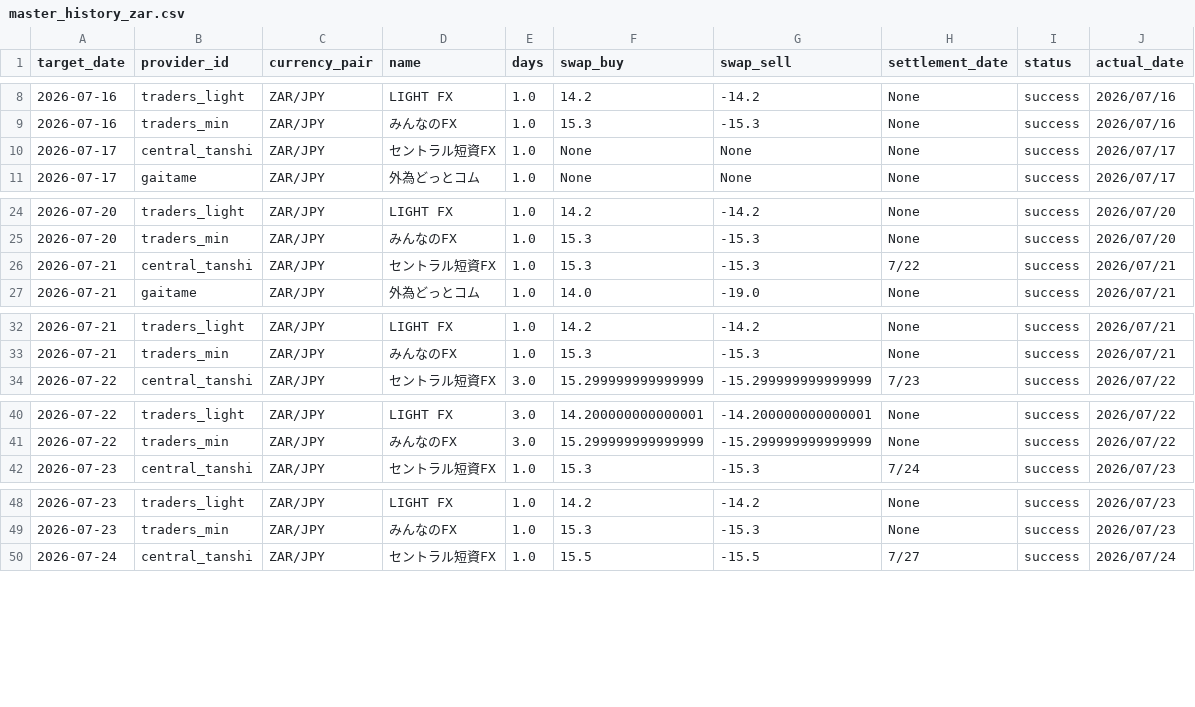
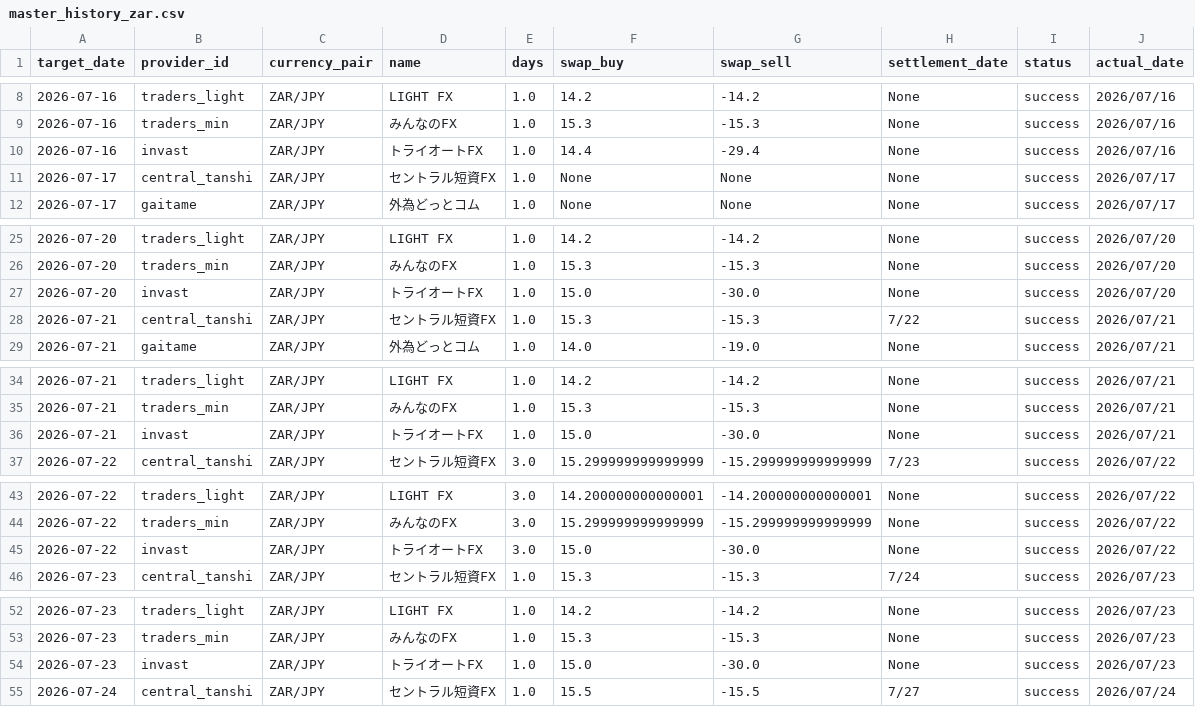
Before and after one commit to pcjidouka-spec/lira-watch-public-jp, a CSV file: public/data/master_history_zar.csv, drawn as a sheet; only a part is shown, gaps mark what is left out; the diff covers the shown part only.

Commit message:
Update data 2026-07-27

```diff
--- a/public/data/master_history_zar.csv
+++ b/public/data/master_history_zar.csv
@@ -9,2 +9,3 @@ target_date,provider_id,currency_pair,name,days,swap_buy,swap_sell,settlement_da
 2026-07-16,traders_min,ZAR/JPY,みんなのFX,1.0,15.3,-15.3,None,success,2026/07/16
+2026-07-16,invast,ZAR/JPY,トライオートFX,1.0,14.4,-29.4,None,success,2026/07/16
 2026-07-17,central_tanshi,ZAR/JPY,セントラル短資FX,1.0,None,None,None,success,2026/07/17
@@ -25,2 +26,3 @@ target_date,provider_id,currency_pair,name,days,swap_buy,swap_sell,settlement_da
 2026-07-20,traders_min,ZAR/JPY,みんなのFX,1.0,15.3,-15.3,None,success,2026/07/20
+2026-07-20,invast,ZAR/JPY,トライオートFX,1.0,15.0,-30.0,None,success,2026/07/20
 2026-07-21,central_tanshi,ZAR/JPY,セントラル短資FX,1.0,15.3,-15.3,7/22,success,2026/07/21
@@ -33,2 +35,3 @@ target_date,provider_id,currency_pair,name,days,swap_buy,swap_sell,settlement_da
 2026-07-21,traders_min,ZAR/JPY,みんなのFX,1.0,15.3,-15.3,None,success,2026/07/21
+2026-07-21,invast,ZAR/JPY,トライオートFX,1.0,15.0,-30.0,None,success,2026/07/21
 2026-07-22,central_tanshi,ZAR/JPY,セントラル短資FX,3.0,15.299999999999999,-15.299999999999999,7/23,success,2026/07/22
@@ -41,2 +44,3 @@ target_date,provider_id,currency_pair,name,days,swap_buy,swap_sell,settlement_da
 2026-07-22,traders_min,ZAR/JPY,みんなのFX,3.0,15.299999999999999,-15.299999999999999,None,success,2026/07/22
+2026-07-22,invast,ZAR/JPY,トライオートFX,3.0,15.0,-30.0,None,success,2026/07/22
 2026-07-23,central_tanshi,ZAR/JPY,セントラル短資FX,1.0,15.3,-15.3,7/24,success,2026/07/23
@@ -49,2 +53,3 @@ target_date,provider_id,currency_pair,name,days,swap_buy,swap_sell,settlement_da
 2026-07-23,traders_min,ZAR/JPY,みんなのFX,1.0,15.3,-15.3,None,success,2026/07/23
+2026-07-23,invast,ZAR/JPY,トライオートFX,1.0,15.0,-30.0,None,success,2026/07/23
 2026-07-24,central_tanshi,ZAR/JPY,セントラル短資FX,1.0,15.5,-15.5,7/27,success,2026/07/24
```
Also changed, not shown: 1 added row elsewhere in this file, public/data/master_history_huf.csv, 5 other files.
